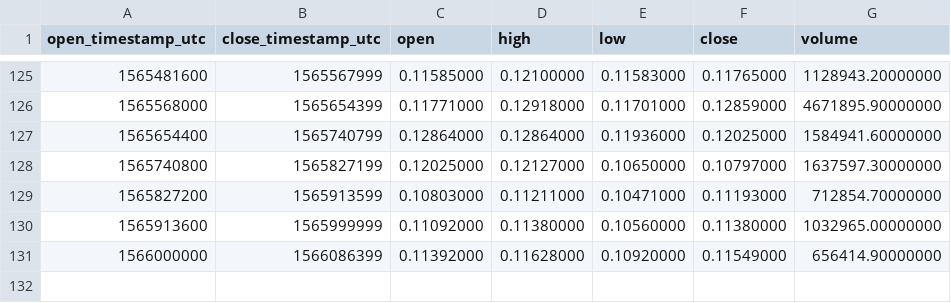
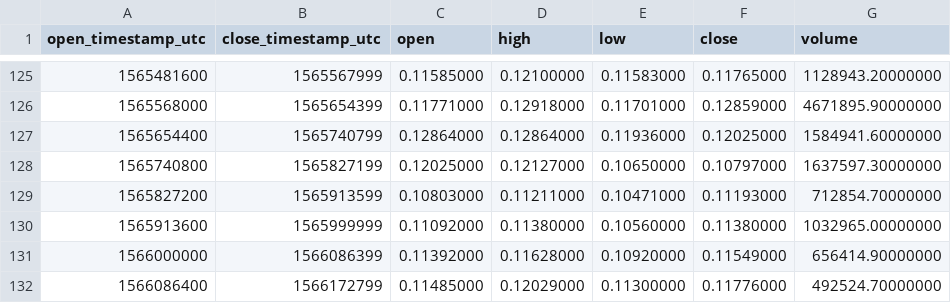
Before and after one commit to cryptobigbro/binance-THETAUSDT, a CSV file: binance-THETAUSDT-1d.csv, drawn as a sheet; only a part is shown, gaps mark what is left out; the diff names each change by its address in the sheet, - before the commit and + after, or states it on an @@ line.

```diff
--- a/binance-THETAUSDT-1d.csv
+++ b/binance-THETAUSDT-1d.csv
+row 132: 1566086400 | 1566172799 | 0.11485000 | 0.12029000 | 0.11300000 | 0.11776000 | 492524.70000000
```
Also changed, not shown: binance-THETAUSDT-1h.csv.
